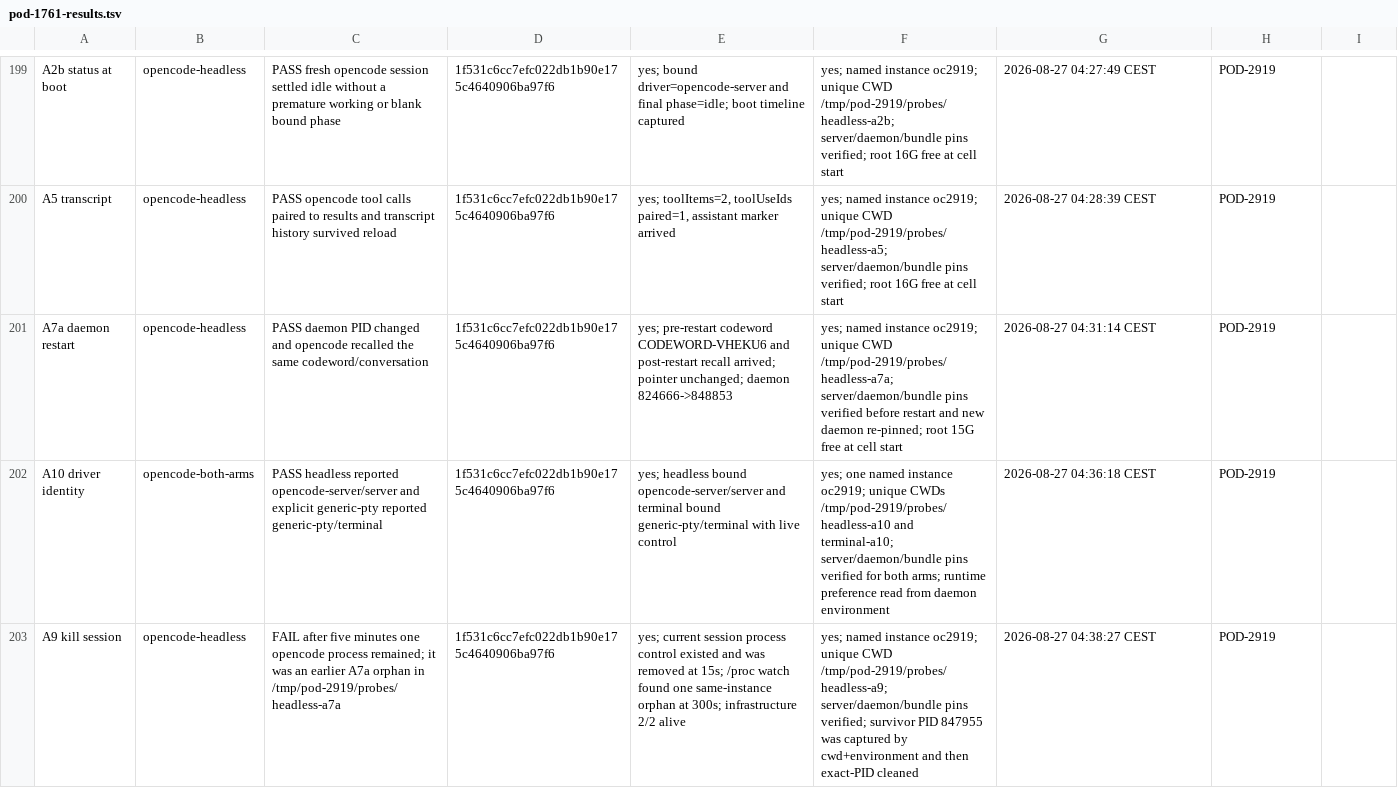
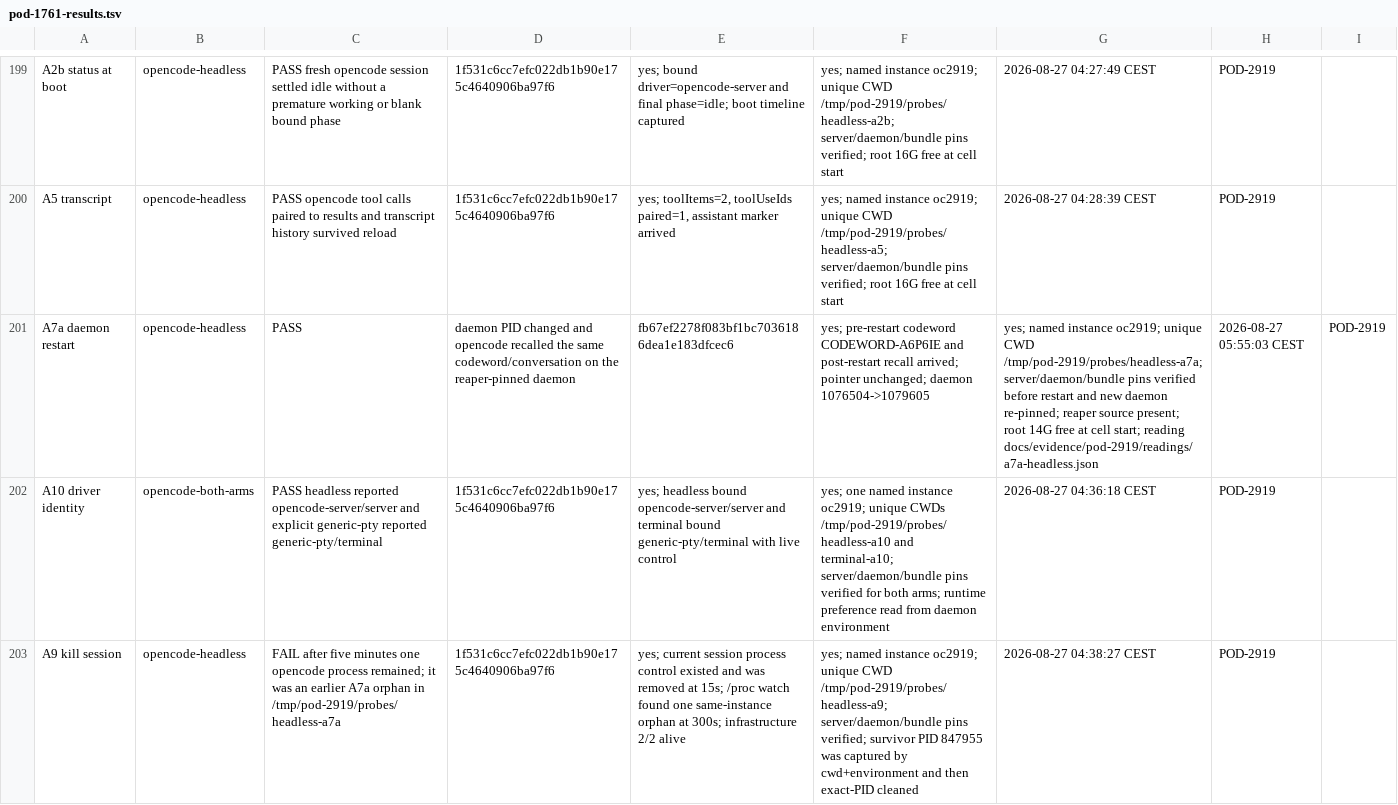
Before and after one commit to madeinorbit/podium, a TSV file: docs/plans/pod-1761-results.tsv, drawn as a sheet; only a part is shown, gaps mark what is left out.

Commit message:
pod-2919 record reaper-pinned A7a

```diff
--- a/docs/plans/pod-1761-results.tsv
+++ b/docs/plans/pod-1761-results.tsv
@@ -200,3 +200,3 @@ A2b status at boot	opencode-headless	PASS fresh opencode session settled idle wi
 A5 transcript	opencode-headless	PASS opencode tool calls paired to results and transcript history survived reload	1f531c6cc7efc022db1b90e175c4640906ba97f6	yes; toolItems=2, toolUseIds paired=1, assistant marker arrived	yes; named instance oc2919; unique CWD /tmp/pod-2919/probes/headless-a5; server/daemon/bundle pins verified; root 16G free at cell start	2026-08-27 04:28:39 CEST	POD-2919
-A7a daemon restart	opencode-headless	PASS daemon PID changed and opencode recalled the same codeword/conversation	1f531c6cc7efc022db1b90e175c4640906ba97f6	yes; pre-restart codeword CODEWORD-VHEKU6 and post-restart recall arrived; pointer unchanged; daemon 824666->848853	yes; named instance oc2919; unique CWD /tmp/pod-2919/probes/headless-a7a; server/daemon/bundle pins verified before restart and new daemon re-pinned; root 15G free at cell start	2026-08-27 04:31:14 CEST	POD-2919
+A7a daemon restart	opencode-headless	PASS	daemon PID changed and opencode recalled the same codeword/conversation on the reaper-pinned daemon	fb67ef2278f083bf1bc7036186dea1e183dfcec6	yes; pre-restart codeword CODEWORD-A6P6IE and post-restart recall arrived; pointer unchanged; daemon 1076504->1079605	yes; named instance oc2919; unique CWD /tmp/pod-2919/probes/headless-a7a; server/daemon/bundle pins verified before restart and new daemon re-pinned; reaper source present; root 14G free at cell start; reading docs/evidence/pod-2919/readings/a7a-headless.json	2026-08-27 05:55:03 CEST	POD-2919
 A10 driver identity	opencode-both-arms	PASS headless reported opencode-server/server and explicit generic-pty reported generic-pty/terminal	1f531c6cc7efc022db1b90e175c4640906ba97f6	yes; headless bound opencode-server/server and terminal bound generic-pty/terminal with live control	yes; one named instance oc2919; unique CWDs /tmp/pod-2919/probes/headless-a10 and terminal-a10; server/daemon/bundle pins verified for both arms; runtime preference read from daemon environment	2026-08-27 04:36:18 CEST	POD-2919
```
Also changed, not shown: 1 other file.
